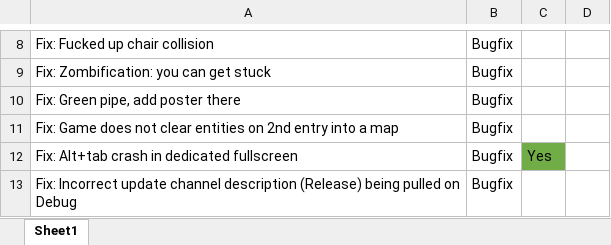
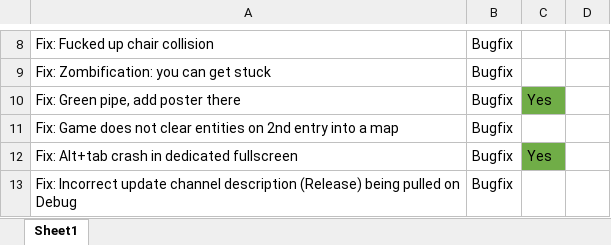
Before and after one commit to starfrost013/ZombonoEngine, an Excel workbook: docs/version_scheduling/0.0.11.xlsx, sheet Sheet1, drawn as a sheet; only a part is shown, gaps mark what is left out; values as stored, in another font and other column widths than the file's, no borders; the diff names each change by its address in the sheet, - before the commit and + after, or states it on an @@ line.

```diff
--- a/docs/version_scheduling/0.0.11.xlsx (sheet Sheet1)
+++ b/docs/version_scheduling/0.0.11.xlsx (sheet Sheet1)
-C10: (empty)
+C10: Yes
-C10 fill: none
+C10 fill: #70AD47
```
Also changed, not shown: 8 other files.
